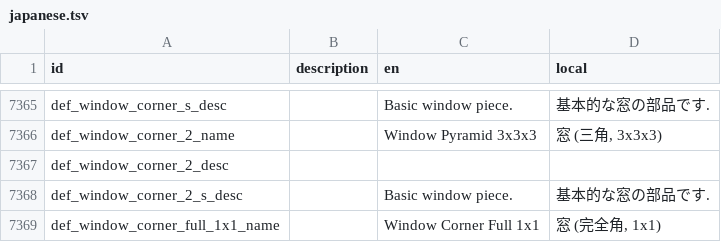
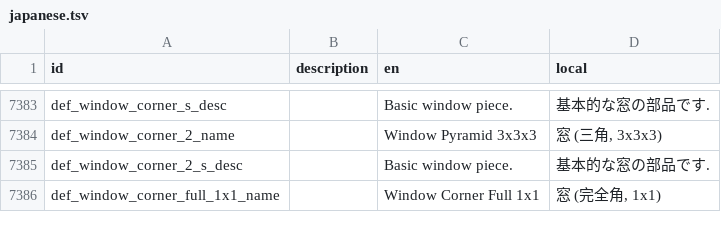
Before and after one commit to Gakuto1112/Stormworks-JapaneseTranslation, a TSV file: japanese.tsv, drawn as a sheet; only a part is shown, gaps mark what is left out; removed rows and columns are numbered as before the commit, all else as after; the diff covers the shown part only; the diff names each change by its address in the sheet, - before the commit and + after, or states it on an @@ line.

```diff
--- a/japanese.tsv
+++ b/japanese.tsv
-row 7367: def_window_corner_2_desc
```
Also changed, not shown: 19 added rows, 1 removed row and 1 edited cell elsewhere in this file, 1 other file.
